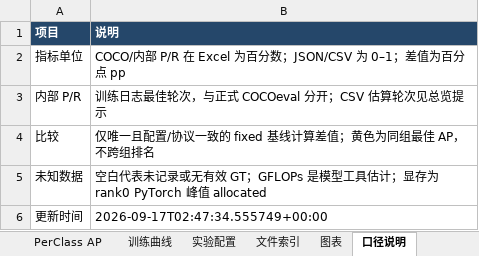
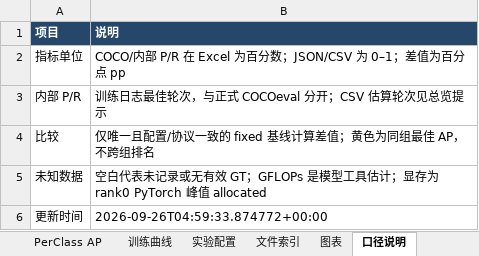
Before and after one commit to Bonjomondo/SO_DETR, an Excel workbook: reports/experiments.xlsx, sheet 口径说明, drawn as a sheet; values as stored, in another font and other column widths than the file's, no borders; the diff names each change by its address in the sheet, - before the commit and + after, or states it on an @@ line.

```diff
--- a/reports/experiments.xlsx (sheet 口径说明)
+++ b/reports/experiments.xlsx (sheet 口径说明)
-B6 (说明): 2026-09-17T02:47:34.555749+00:00
+B6 (说明): 2026-09-26T04:59:33.874772+00:00
```
Also changed, not shown: sheet 训练曲线, sheet 实验配置, sheet PerClass AP, sheet 总览, sheet 文件索引, sheet COCO指标, charts or pictures, 32 other files.
